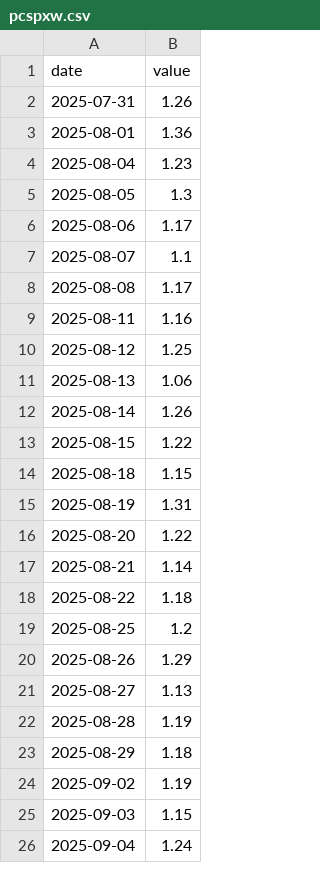
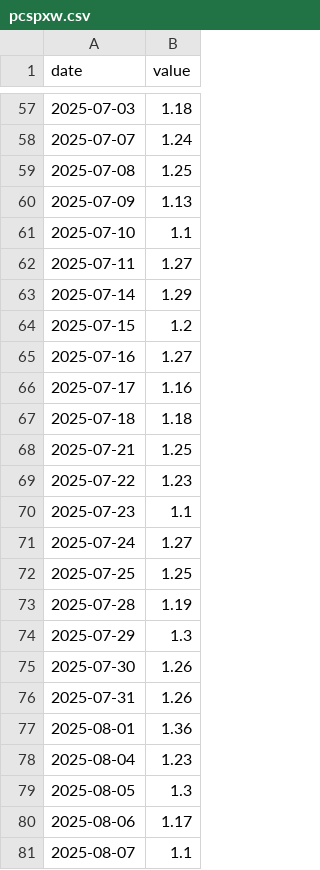
Before and after one commit to Michaelz1599/forte-markets, a CSV file: data/series/pcspxw.csv, drawn as a sheet; only a part is shown, gaps mark what is left out; the shorter side is filled out with more unchanged rows; the diff covers the shown part only.

```diff
--- a/data/series/pcspxw.csv
+++ b/data/series/pcspxw.csv
@@ -2 +57,20 @@ date,value
+2025-07-03,1.18
+2025-07-07,1.24
+2025-07-08,1.25
+2025-07-09,1.13
+2025-07-10,1.1
+2025-07-11,1.27
+2025-07-14,1.29
+2025-07-15,1.2
+2025-07-16,1.27
+2025-07-17,1.16
+2025-07-18,1.18
+2025-07-21,1.25
+2025-07-22,1.23
+2025-07-23,1.1
+2025-07-24,1.27
+2025-07-25,1.25
+2025-07-28,1.19
+2025-07-29,1.3
+2025-07-30,1.26
 2025-07-31,1.26
```
Also changed, not shown: 55 added rows elsewhere in this file, 2 other files.
